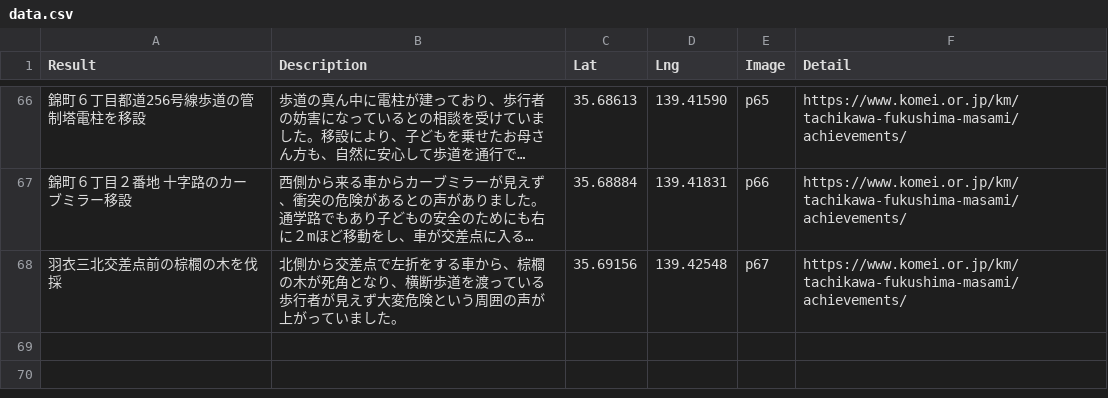
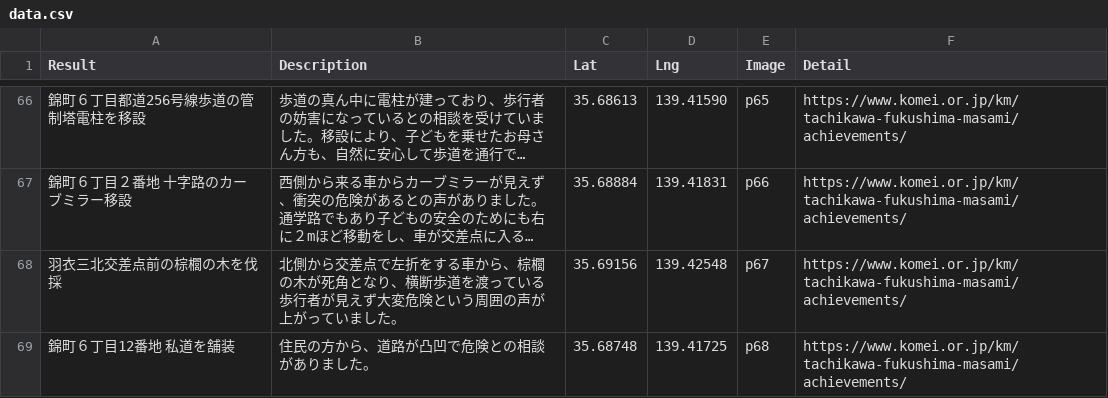
Before and after one commit to komeimap/tachikawa2022, a CSV file: data.csv, drawn as a sheet; only a part is shown, gaps mark what is left out; long unchanged cells end in …; the diff names each change by its address in the sheet, - before the commit and + after, or states it on an @@ line.

Commit message:
Update data.csv

```diff
--- a/data.csv
+++ b/data.csv
+row 69: 錦町６丁目12番地 私道を舗装 | 住民の方から、道路が凸凹で危険との相談がありました。 | 35.68748 | 139.41725 | p68 | https://www.komei.or.jp/km/tachikawa-fukushima-masami/achievements/
```
